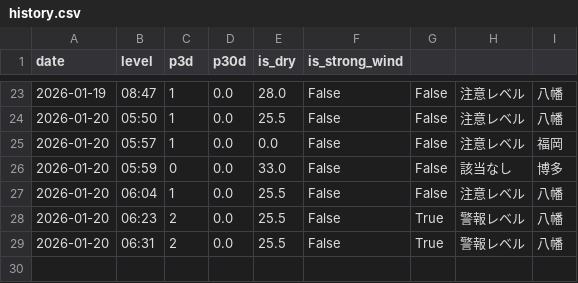
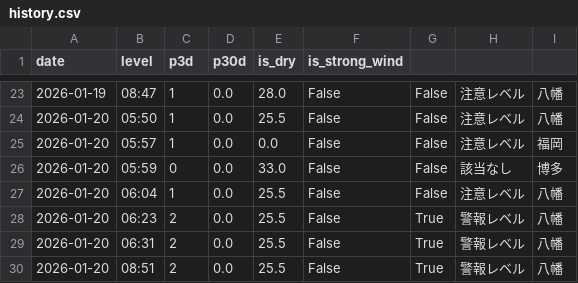
Before and after one commit to ryo0905jumpih-sys/kitakyuushuusi, a CSV file: data/history.csv, drawn as a sheet; only a part is shown, gaps mark what is left out.

```diff
--- a/data/history.csv
+++ b/data/history.csv
@@ -29 +29,2 @@ date,level,p3d,p30d,is_dry,is_strong_wind
 2026-01-20,06:31,2,0.0,25.5,False,True,警報レベル,八幡
+2026-01-20,08:51,2,0.0,25.5,False,True,警報レベル,八幡
```
Also changed, not shown: 2 other files.
